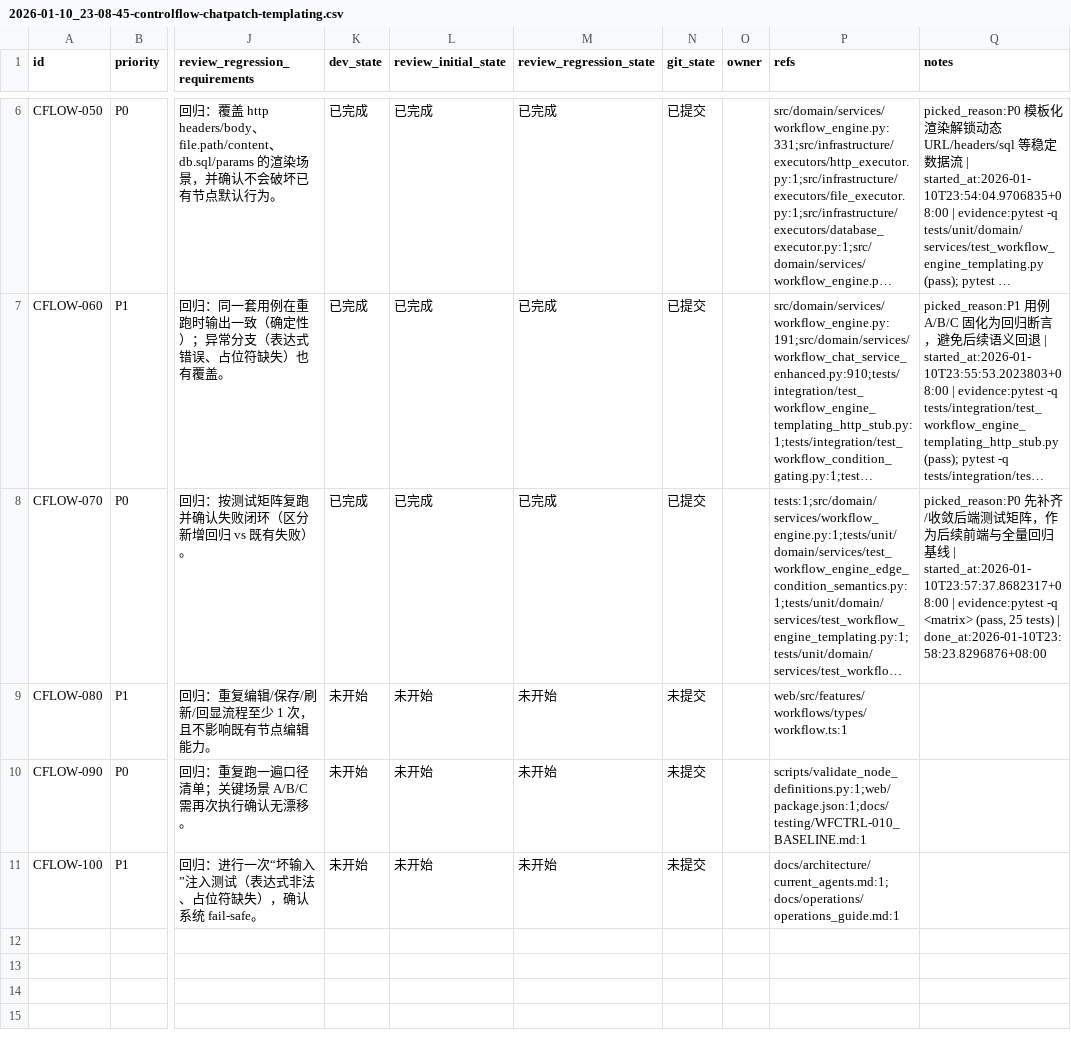
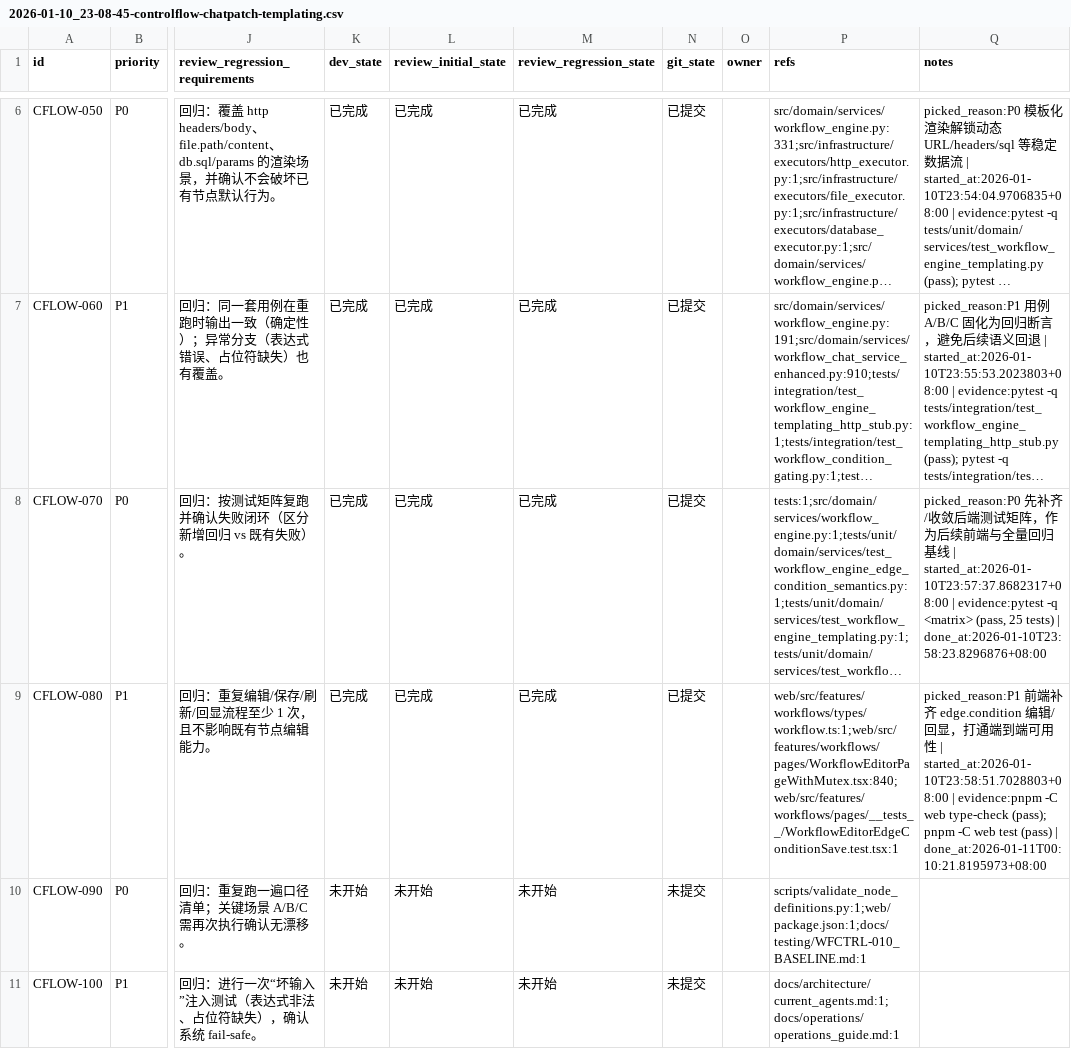
Before and after one commit to DSGWJQ/Feagent, a CSV file: issues/2026-01-10_23-08-45-controlflow-chatpatch-templating.csv, drawn as a sheet; only a part is shown, gaps mark what is left out; long unchanged cells end in …; the diff names each change by its address in the sheet, - before the commit and + after, or states it on an @@ line.

Commit message:
[CFLOW-080] 前端支持 edge.condition 编辑/保存/回显

```diff
--- a/issues/2026-01-10_23-08-45-controlflow-chatpatch-templating.csv
+++ b/issues/2026-01-10_23-08-45-controlflow-chatpatch-templating.csv
-K9 (dev_state): 未开始
+K9 (dev_state): 已完成
-L9 (review_initial_state): 未开始
+L9 (review_initial_state): 已完成
-M9 (review_regression_state): 未开始
+M9 (review_regression_state): 已完成
-N9 (git_state): 未提交
+N9 (git_state): 已提交
-P9 (refs): web/src/features/workflows/types/workflow.ts:1
+P9 (refs): web/src/features/workflows/types/workflow.ts:1;web/src/features/workflows/pages/WorkflowEditorPageWithMutex.tsx:840;web/src/features/workflows/pages/__tests__/WorkflowEditorEdgeConditionSave.test.tsx:1
-Q9 (notes): (empty)
+Q9 (notes): picked_reason:P1 前端补齐 edge.condition 编辑/回显，打通端到端可用性 | started_at:2026-01-10T23:58:51.7028803+08:00 | evidence:pnpm -C web type-check (pass); pnpm -C web test (pass) | done_at:2026-01-11T00:10:21.8195973+08:00
```
Also changed, not shown: 2 other files.
